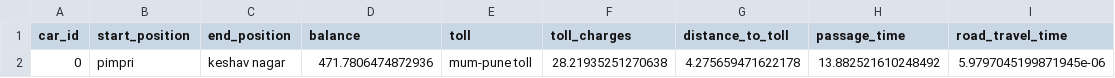
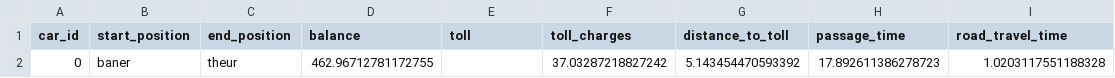
Before and after one commit to Dhanashree1904/GPS-TOLL-SYSTEM-SIMULATION, a CSV file: vehicle_data.csv, drawn as a sheet.

```diff
--- a/vehicle_data.csv
+++ b/vehicle_data.csv
@@ -1,2 +1,2 @@
 car_id,start_position,end_position,balance,toll,toll_charges,distance_to_toll,passage_time,road_travel_time
-0,pimpri,keshav nagar,471.7806474872936,mum-pune toll,28.21935251270638,4.275659471622178,13.882521610248492,5.9797045199871945e-06
+0,baner,theur,462.96712781172755,,37.03287218827242,5.143454470593392,17.892611386278723,1.0203117551188328
```
Also changed, not shown: 6 other files.
